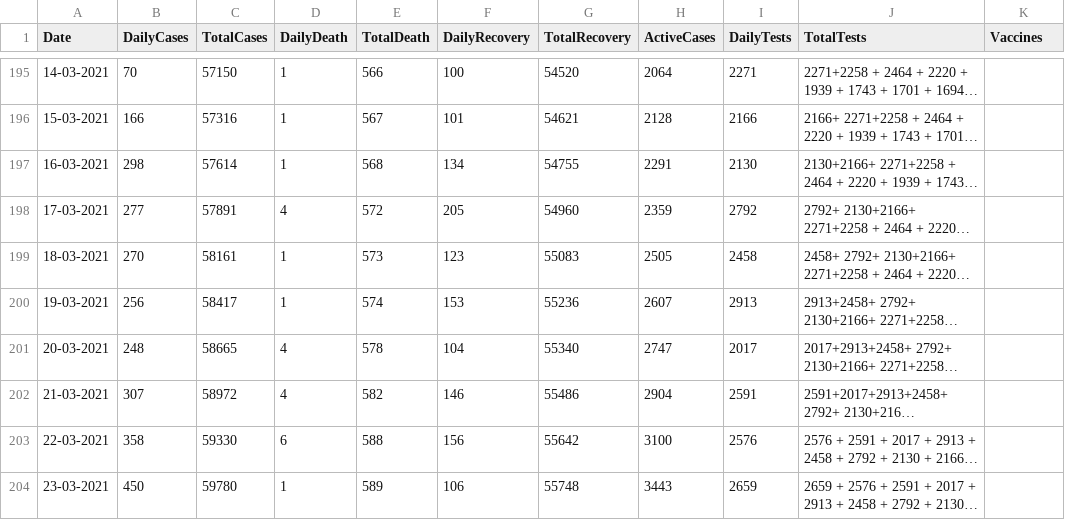
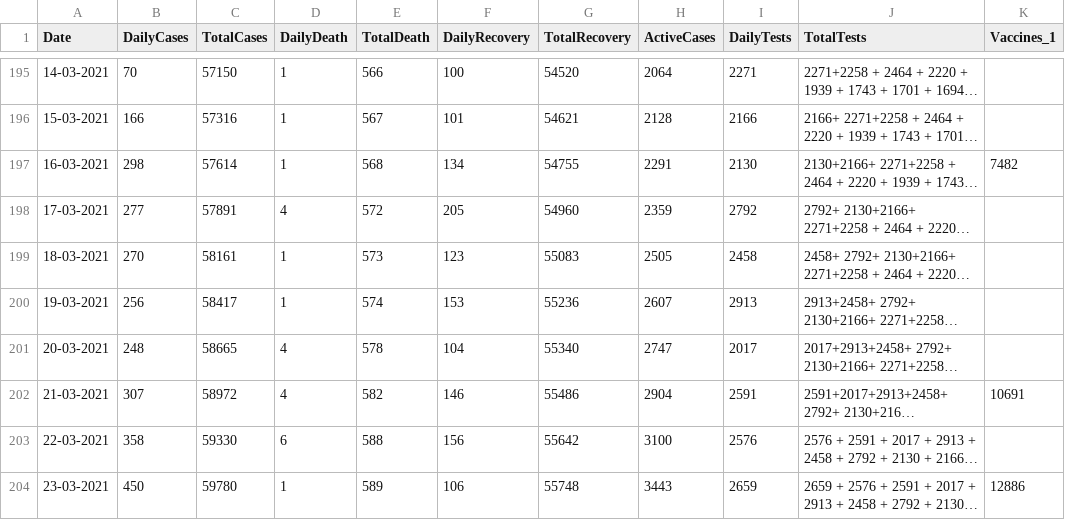
Before and after one commit to Mona-ruzzi/mohammedalrozzi.github.io, a CSV file: stats-new.csv, drawn as a sheet; only a part is shown, gaps mark what is left out; long unchanged cells end in …; the diff names each change by its address in the sheet, - before the commit and + after, or states it on an @@ line.

Commit message:
adding vaccines

```diff
--- a/stats-new.csv
+++ b/stats-new.csv
-K1: Vaccines
+K1: Vaccines_1
-K197 (Vaccines_1): (empty)
+K197 (Vaccines_1): 7482
-K202 (Vaccines_1): (empty)
+K202 (Vaccines_1): 10691
-K204 (Vaccines_1): (empty)
+K204 (Vaccines_1): 12886
```
Also changed, not shown: 2 other files.
